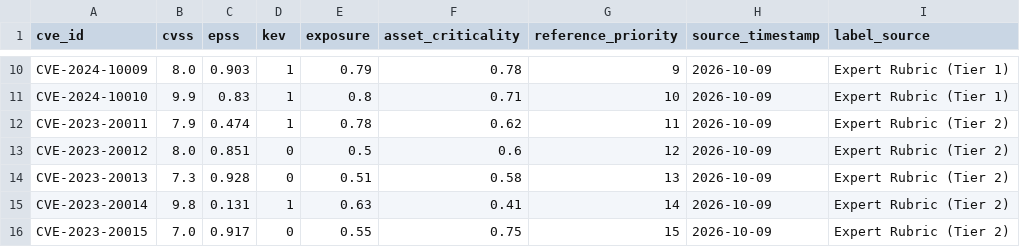
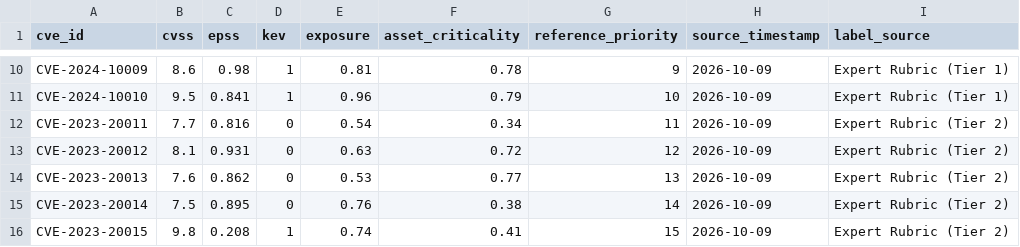
Before and after one commit to damanknows/Vulture-AI, a CSV file: data/benchmark/cves.csv, drawn as a sheet; only a part is shown, gaps mark what is left out; the diff covers the shown part only; the diff names each change by its address in the sheet, - before the commit and + after, or states it on an @@ line.

```diff
--- a/data/benchmark/cves.csv
+++ b/data/benchmark/cves.csv
-B10 (cvss): 8.0
+B10 (cvss): 8.6
-C10 (epss): 0.903
+C10 (epss): 0.98
-E10 (exposure): 0.79
+E10 (exposure): 0.81
-B11 (cvss): 9.9
+B11 (cvss): 9.5
-C11 (epss): 0.83
+C11 (epss): 0.841
-E11 (exposure): 0.8
+E11 (exposure): 0.96
-F11 (asset_criticality): 0.71
+F11 (asset_criticality): 0.79
-B12 (cvss): 7.9
+B12 (cvss): 7.7
-C12 (epss): 0.474
+C12 (epss): 0.816
-D12 (kev): 1
+D12 (kev): 0
-E12 (exposure): 0.78
+E12 (exposure): 0.54
-F12 (asset_criticality): 0.62
+F12 (asset_criticality): 0.34
-B13 (cvss): 8.0
+B13 (cvss): 8.1
-C13 (epss): 0.851
+C13 (epss): 0.931
-E13 (exposure): 0.5
+E13 (exposure): 0.63
-F13 (asset_criticality): 0.6
+F13 (asset_criticality): 0.72
-B14 (cvss): 7.3
+B14 (cvss): 7.6
-C14 (epss): 0.928
+C14 (epss): 0.862
-E14 (exposure): 0.51
+E14 (exposure): 0.53
-F14 (asset_criticality): 0.58
+F14 (asset_criticality): 0.77
-B15 (cvss): 9.8
+B15 (cvss): 7.5
-C15 (epss): 0.131
+C15 (epss): 0.895
-D15 (kev): 1
+D15 (kev): 0
-E15 (exposure): 0.63
+E15 (exposure): 0.76
-F15 (asset_criticality): 0.41
+F15 (asset_criticality): 0.38
-B16 (cvss): 7.0
+B16 (cvss): 9.8
-C16 (epss): 0.917
+C16 (epss): 0.208
-D16 (kev): 0
+D16 (kev): 1
-E16 (exposure): 0.55
+E16 (exposure): 0.74
-F16 (asset_criticality): 0.75
+F16 (asset_criticality): 0.41
```
Also changed, not shown: 129 edited cells elsewhere in this file, 45 other files.
